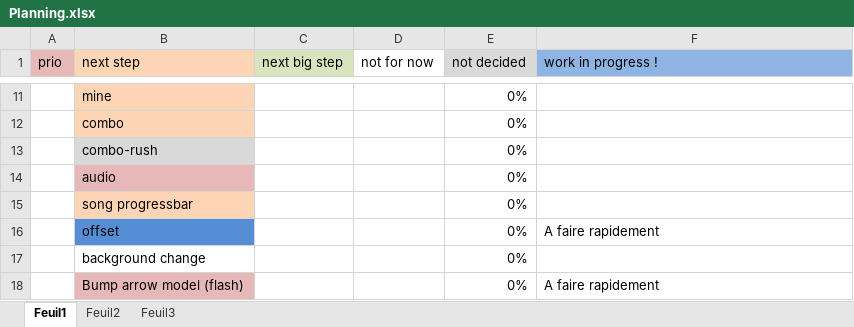
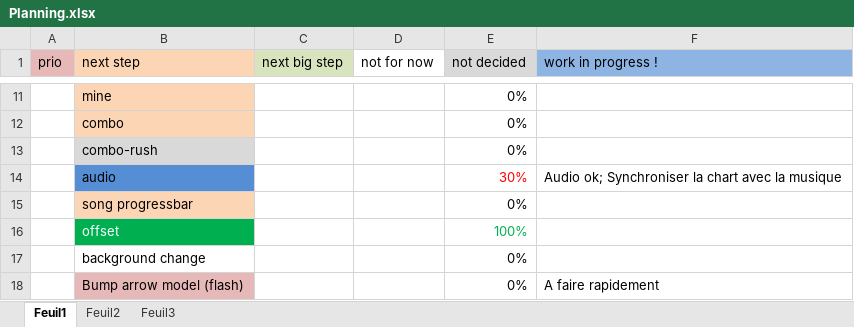
Before and after one commit to BenouKat/Unity-ITGHD, an Excel workbook: Planning.xlsx, sheet Feuil1, drawn as a sheet; only a part is shown, gaps mark what is left out; values as stored, in another font and other column widths than the file's, no borders; removed rows and columns are numbered as before the commit, all else as after; the diff names each change by its address in the sheet, - before the commit and + after, or states it on an @@ line.

Commit message:
[Update] Audio ok Next step : Synchronisation ! (Offset + pos 3D + globalOffset ??)
Signed-off-by: BenouKat <ben.goze@gmail.com>

```diff
--- a/Planning.xlsx (sheet Feuil1)
+++ b/Planning.xlsx (sheet Feuil1)
-row 14:  | audio |  |  | 0%
+row 14:  | audio |  |  | 30% | Audio ok; Synchroniser la chart avec la musique
-row 16:  | offset |  |  | 0% | A faire rapidement
+row 16:  | offset |  |  | 100%
```
Also changed, not shown: 43 other files.
